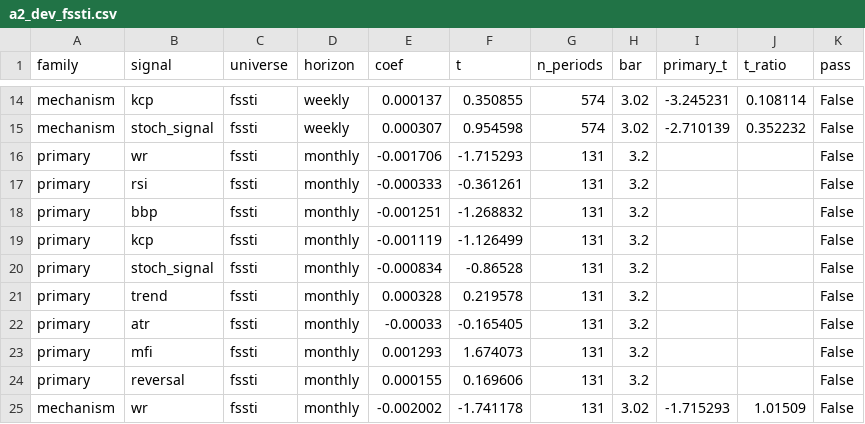
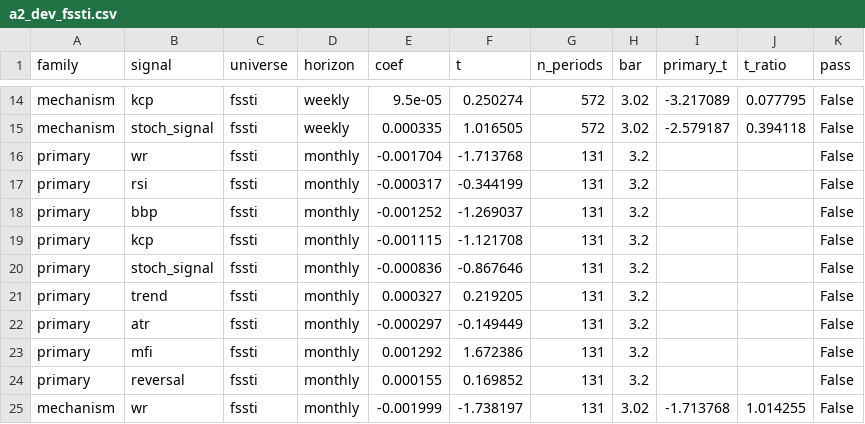
Before and after one commit to Nicholashsw/sgx-multifactor, a CSV file: results/cen_replication/a2_dev_fssti.csv, drawn as a sheet; only a part is shown, gaps mark what is left out; the diff covers the shown part only; the diff names each change by its address in the sheet, - before the commit and + after, or states it on an @@ line.

```diff
--- a/results/cen_replication/a2_dev_fssti.csv
+++ b/results/cen_replication/a2_dev_fssti.csv
-E14 (coef): 0.000137
+E14 (coef): 9.5e-05
-F14 (t): 0.350855
+F14 (t): 0.250274
-G14:G15 (n_periods): 574
+G14:G15 (n_periods): 572
-I14 (primary_t): -3.245231
+I14 (primary_t): -3.217089
-J14 (t_ratio): 0.108114
+J14 (t_ratio): 0.077795
-E15 (coef): 0.000307
+E15 (coef): 0.000335
-F15 (t): 0.954598
+F15 (t): 1.016505
-I15 (primary_t): -2.710139
+I15 (primary_t): -2.579187
-J15 (t_ratio): 0.352232
+J15 (t_ratio): 0.394118
-E16 (coef): -0.001706
+E16 (coef): -0.001704
-F16 (t): -1.715293
+F16 (t): -1.713768
-E17 (coef): -0.000333
+E17 (coef): -0.000317
-F17 (t): -0.361261
+F17 (t): -0.344199
-E18 (coef): -0.001251
+E18 (coef): -0.001252
-F18 (t): -1.268832
+F18 (t): -1.269037
-E19 (coef): -0.001119
+E19 (coef): -0.001115
-F19 (t): -1.126499
+F19 (t): -1.121708
-E20 (coef): -0.000834
+E20 (coef): -0.000836
-F20 (t): -0.86528
+F20 (t): -0.867646
-E21 (coef): 0.000328
+E21 (coef): 0.000327
-F21 (t): 0.219578
+F21 (t): 0.219205
-E22 (coef): -0.00033
+E22 (coef): -0.000297
-F22 (t): -0.165405
+F22 (t): -0.149449
-E23 (coef): 0.001293
+E23 (coef): 0.001292
-F23 (t): 1.674073
+F23 (t): 1.672386
-F24 (t): 0.169606
+F24 (t): 0.169852
-E25 (coef): -0.002002
+E25 (coef): -0.001999
-F25 (t): -1.741178
+F25 (t): -1.738197
-I25 (primary_t): -1.715293
+I25 (primary_t): -1.713768
-J25 (t_ratio): 1.01509
+J25 (t_ratio): 1.014255
```
Also changed, not shown: 58 edited cells elsewhere in this file, results/cen_replication/a2_dev.csv, results/cen_replication/a2_dev_cost_robustness.csv, 1 other file.
